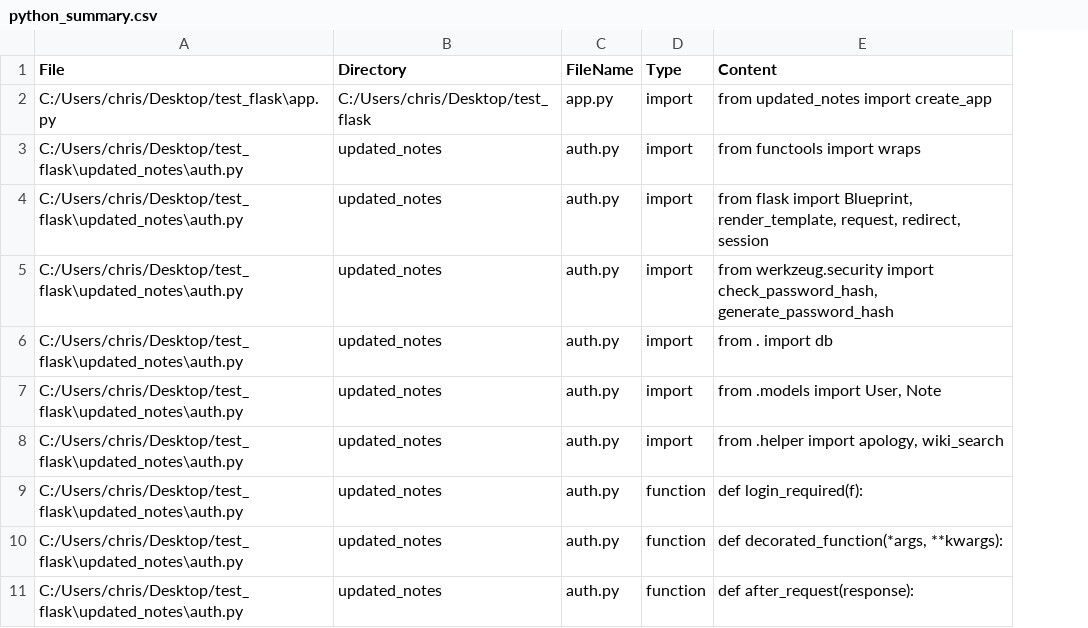
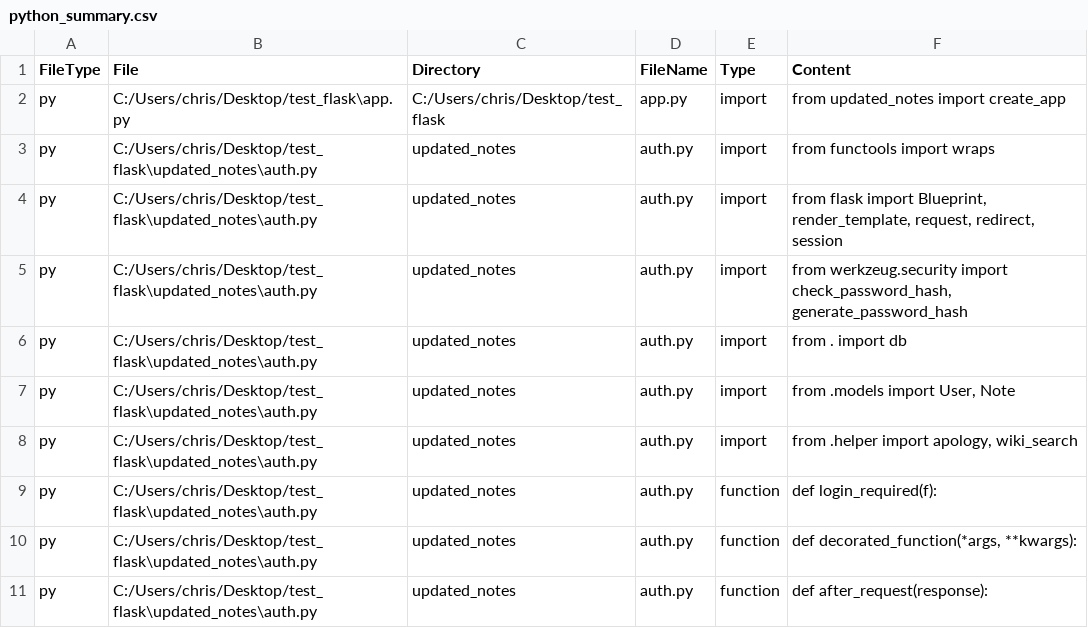
Before and after one commit to kidd1492/note_summarizer, a CSV file: reports/csv_files/python_summary.csv, drawn as a sheet; only a part is shown; the diff names each change by its address in the sheet, - before the commit and + after, or states it on an @@ line.

Commit message:
added FileType is csv

```diff
--- a/reports/csv_files/python_summary.csv
+++ b/reports/csv_files/python_summary.csv
+column A (FileType), rows 2-11: all py
```
Also changed, not shown: reports/csv_files/html_summary.csv, 2 other files.
